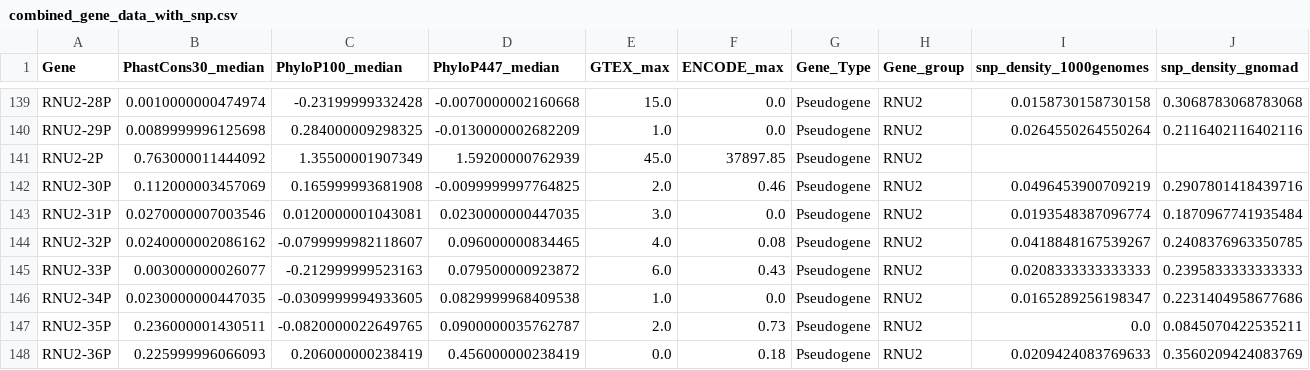
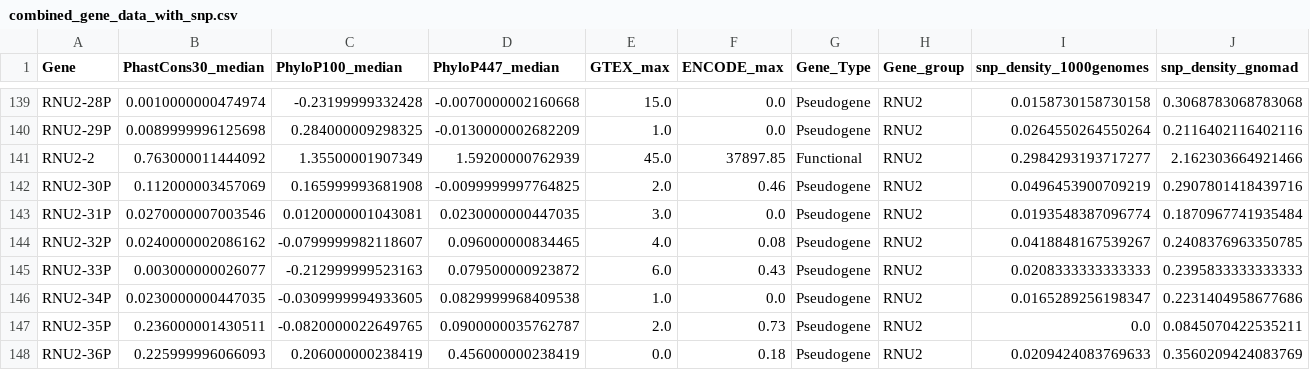
Before and after one commit to NadiaPrasetyo/ncRNA-pseudogenes, a CSV file: results/combined_gene_data_with_snp.csv, drawn as a sheet; only a part is shown, gaps mark what is left out; removed rows and columns are numbered as before the commit, all else as after; rows hold the shown columns only; the diff names each change by its address in the sheet, - before the commit and + after, or states it on an @@ line.

```diff
--- a/results/combined_gene_data_with_snp.csv
+++ b/results/combined_gene_data_with_snp.csv
-row 141: RNU2-2P | 0.763000011444092 | 1.35500001907349 | 1.59200000762939 | 45.0 | 37897.85 | Pseudogene | RNU2
+row 141: RNU2-2 | 0.763000011444092 | 1.35500001907349 | 1.59200000762939 | 45.0 | 37897.85 | Functional | RNU2 | 0.2984293193717277 | 2.162303664921466
```
Also changed, not shown: results/ambiguous_gene_predictions.csv, results/combined_gene_data.csv, 24 other files.
